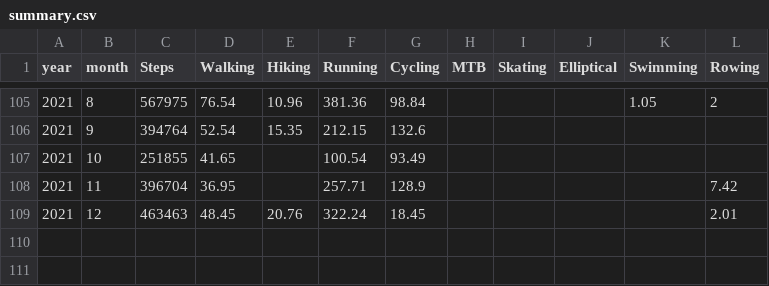
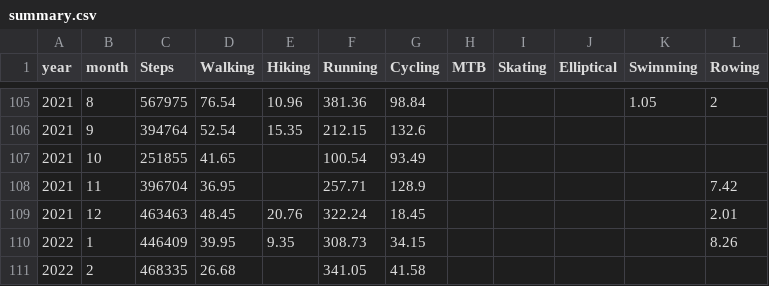
Before and after one commit to hegyhati/RunnerMate, a CSV file: _data/summary.csv, drawn as a sheet; only a part is shown, gaps mark what is left out; the diff names each change by its address in the sheet, - before the commit and + after, or states it on an @@ line.

```diff
--- a/_data/summary.csv
+++ b/_data/summary.csv
+row 110: 2022 | 1 | 446409 | 39.95 | 9.35 | 308.73 | 34.15 |  |  |  |  | 8.26
+row 111: 2022 | 2 | 468335 | 26.68 |  | 341.05 | 41.58
```
Also changed, not shown: 2 other files.
